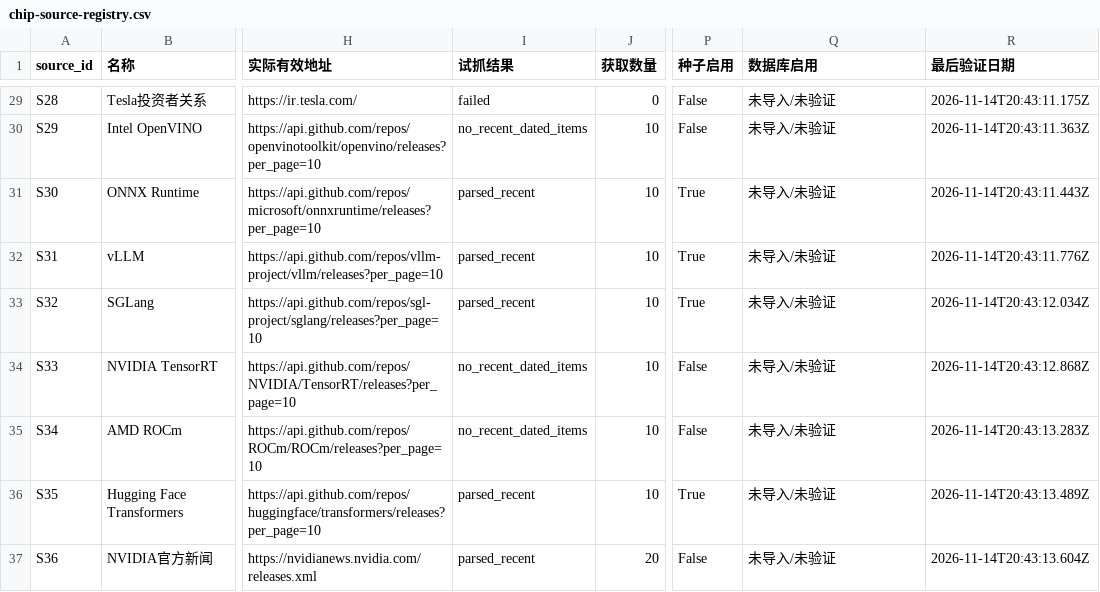
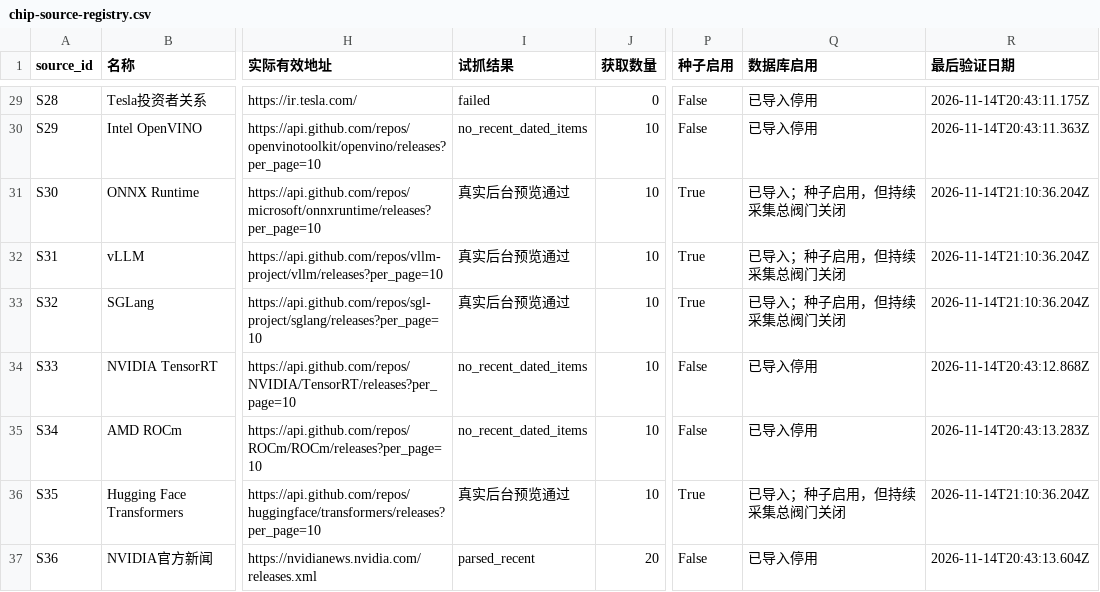
Before and after one commit to beijing-snail/chip-industry-insight, a CSV file: docs/chip-source-registry.csv, drawn as a sheet; only a part is shown, gaps mark what is left out; the diff covers the shown part only; the diff names each change by its address in the sheet, - before the commit and + after, or states it on an @@ line.

```diff
--- a/docs/chip-source-registry.csv
+++ b/docs/chip-source-registry.csv
-Q29:Q30 (数据库启用): 未导入/未验证
+Q29:Q30 (数据库启用): 已导入停用
-I31:I33 (试抓结果): parsed_recent
+I31:I33 (试抓结果): 真实后台预览通过
-Q31:Q33 (数据库启用): 未导入/未验证
+Q31:Q33 (数据库启用): 已导入；种子启用，但持续采集总阀门关闭
-R31 (最后验证日期): 2026-11-14T20:43:11.443Z
+R31 (最后验证日期): 2026-11-14T21:10:36.204Z
-R32 (最后验证日期): 2026-11-14T20:43:11.776Z
+R32 (最后验证日期): 2026-11-14T21:10:36.204Z
-R33 (最后验证日期): 2026-11-14T20:43:12.034Z
+R33 (最后验证日期): 2026-11-14T21:10:36.204Z
-Q34:Q35 (数据库启用): 未导入/未验证
+Q34:Q35 (数据库启用): 已导入停用
-I36 (试抓结果): parsed_recent
+I36 (试抓结果): 真实后台预览通过
-Q36 (数据库启用): 未导入/未验证
+Q36 (数据库启用): 已导入；种子启用，但持续采集总阀门关闭
-R36 (最后验证日期): 2026-11-14T20:43:13.489Z
+R36 (最后验证日期): 2026-11-14T21:10:36.204Z
-Q37 (数据库启用): 未导入/未验证
+Q37 (数据库启用): 已导入停用
```
Also changed, not shown: 37 edited cells elsewhere in this file, 21 other files.
